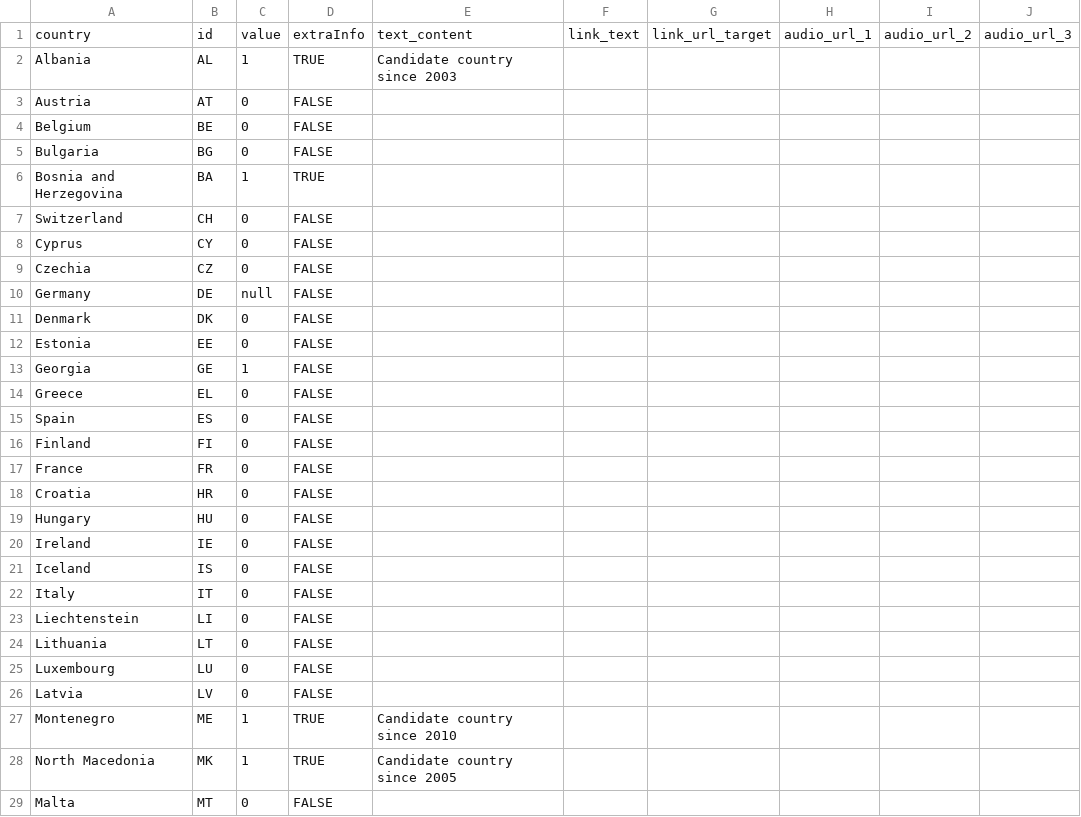
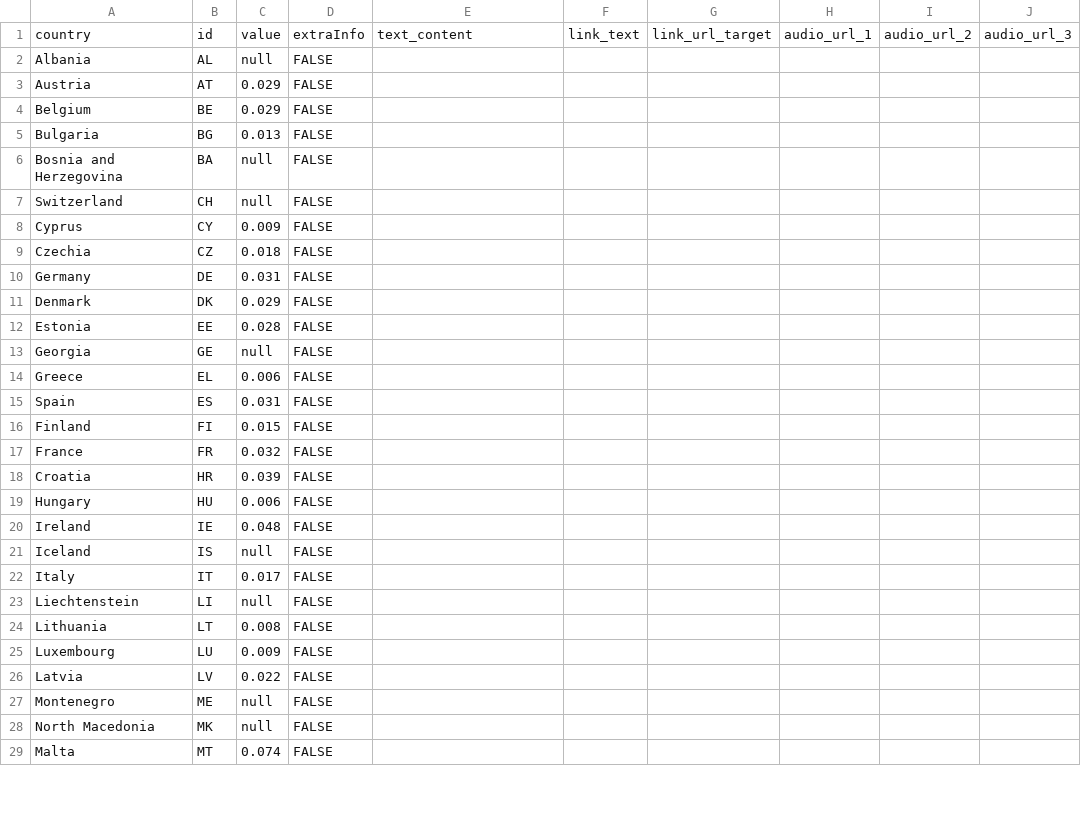
Before and after one commit to EuranetPlus/map-cocaine, a CSV file: static/data/thematic/data.csv, drawn as a sheet; only a part is shown; the diff covers the shown part only; the diff names each change by its address in the sheet, - before the commit and + after, or states it on an @@ line.

Commit message:
Update data.csv

```diff
--- a/static/data/thematic/data.csv
+++ b/static/data/thematic/data.csv
-C2: 1
+C2: null
-D2: TRUE
+D2: FALSE
-E2: Candidate country since 2003
+E2: (empty)
-C3:C4: 0
+C3:C4: 0.029
-C5: 0
+C5: 0.013
-C6: 1
+C6: null
-D6: TRUE
+D6: FALSE
-C7: 0
+C7: null
-C8: 0
+C8: 0.009
-C9: 0
+C9: 0.018
-C10: null
+C10: 0.031
-C11: 0
+C11: 0.029
-C12: 0
+C12: 0.028
-C13: 1
+C13: null
-C14: 0
+C14: 0.006
-C15: 0
+C15: 0.031
-C16: 0
+C16: 0.015
-C17: 0
+C17: 0.032
-C18: 0
+C18: 0.039
-C19: 0
+C19: 0.006
-C20: 0
+C20: 0.048
-C21: 0
+C21: null
-C22: 0
+C22: 0.017
-C23: 0
+C23: null
-C24: 0
+C24: 0.008
-C25: 0
+C25: 0.009
-C26: 0
+C26: 0.022
-C27:C28: 1
+C27:C28: null
-D27:D28: TRUE
+D27:D28: FALSE
-E27: Candidate country since 2010
+E27: (empty)
-E28: Candidate country since 2005
+E28: (empty)
-C29: 0
+C29: 0.074
```
Also changed, not shown: 16 edited cells elsewhere in this file.
